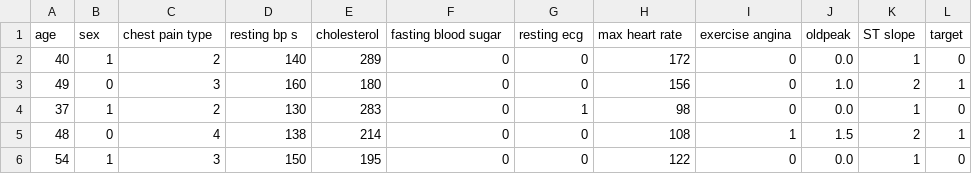
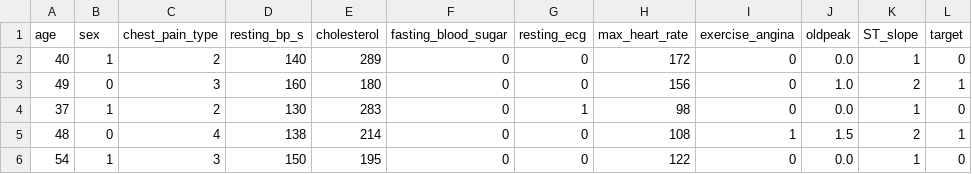
Before and after one commit to Chelcacs/COOP-23summer, a CSV file: data_preprocess/heart_statlog_cleveland_hungary_final.csv, drawn as a sheet; only a part is shown.

```diff
--- a/data_preprocess/heart_statlog_cleveland_hungary_final.csv
+++ b/data_preprocess/heart_statlog_cleveland_hungary_final.csv
@@ -1,2 +1,2 @@
-age,sex,chest pain type,resting bp s,cholesterol,fasting blood sugar,resting ecg,max heart rate,exercise angina,oldpeak,ST slope,target
+age,sex,chest_pain_type,resting_bp_s,cholesterol,fasting_blood_sugar,resting_ecg,max_heart_rate,exercise_angina,oldpeak,ST_slope,target
 40,1,2,140,289,0,0,172,0,0.0,1,0
```
Also changed, not shown: 13 other files.
